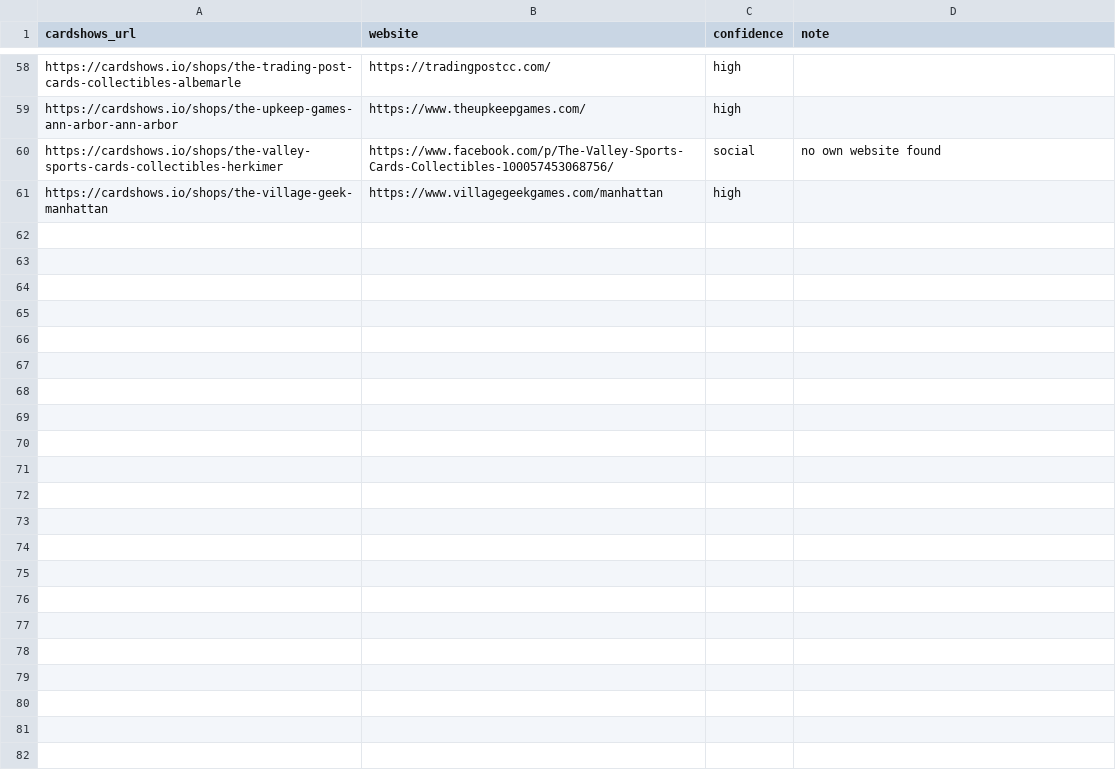
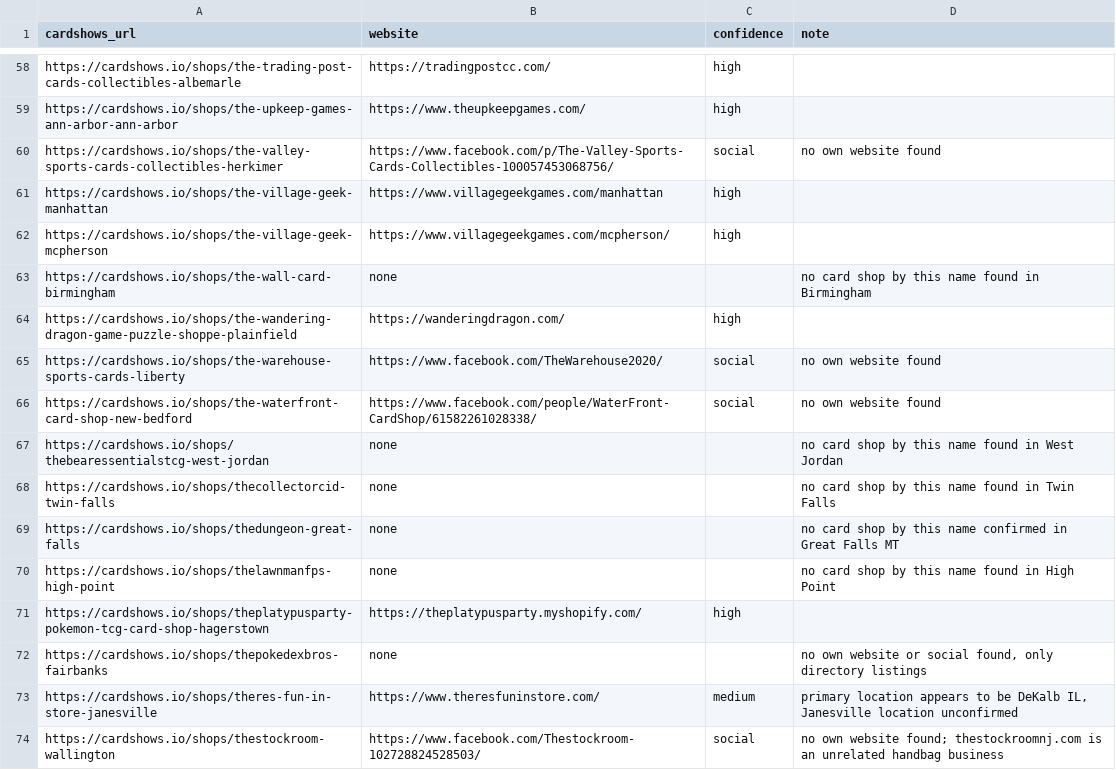
Before and after one commit to rseay-bot/test, a CSV file: results/parts/part_24.csv, drawn as a sheet; only a part is shown, gaps mark what is left out; the diff covers the shown part only.

```diff
--- a/results/parts/part_24.csv
+++ b/results/parts/part_24.csv
@@ -61 +61,14 @@ https://cardshows.io/shops/the-valley-sports-cards-collectibles-herkimer,https:/
 https://cardshows.io/shops/the-village-geek-manhattan,https://www.villagegeekgames.com/manhattan,high,
+https://cardshows.io/shops/the-village-geek-mcpherson,https://www.villagegeekgames.com/mcpherson/,high,
+https://cardshows.io/shops/the-wall-card-birmingham,none,,no card shop by this name found in Birmingham
+https://cardshows.io/shops/the-wandering-dragon-game-puzzle-shoppe-plainfield,https://wanderingdragon.com/,high,
+https://cardshows.io/shops/the-warehouse-sports-cards-liberty,https://www.facebook.com/TheWarehouse2020/,social,no own website found
+https://cardshows.io/shops/the-waterfront-card-shop-new-bedford,https://www.facebook.com/people/WaterFront-CardShop/61582261028338/,social,no own website found
+https://cardshows.io/shops/thebearessentialstcg-west-jordan,none,,no card shop by this name found in West Jordan
+https://cardshows.io/shops/thecollectorcid-twin-falls,none,,no card shop by this name found in Twin Falls
+https://cardshows.io/shops/thedungeon-great-falls,none,,no card shop by this name confirmed in Great Falls MT
+https://cardshows.io/shops/thelawnmanfps-high-point,none,,no card shop by this name found in High Point
+https://cardshows.io/shops/theplatypusparty-pokemon-tcg-card-shop-hagerstown,https://theplatypusparty.myshopify.com/,high,
+https://cardshows.io/shops/thepokedexbros-fairbanks,none,,"no own website or social found, only directory listings"
+https://cardshows.io/shops/theres-fun-in-store-janesville,https://www.theresfuninstore.com/,medium,"primary location appears to be DeKalb IL, Janesville location unconfirmed"
+https://cardshows.io/shops/thestockroom-wallington,https://www.facebook.com/Thestockroom-102728824528503/,social,no own website found; thestockroomnj.com is an unrelated handbag business
```
Also changed, not shown: 13 added rows elsewhere in this file, results/parts/part_22.csv, results/parts/part_23.csv, 9 other files.
